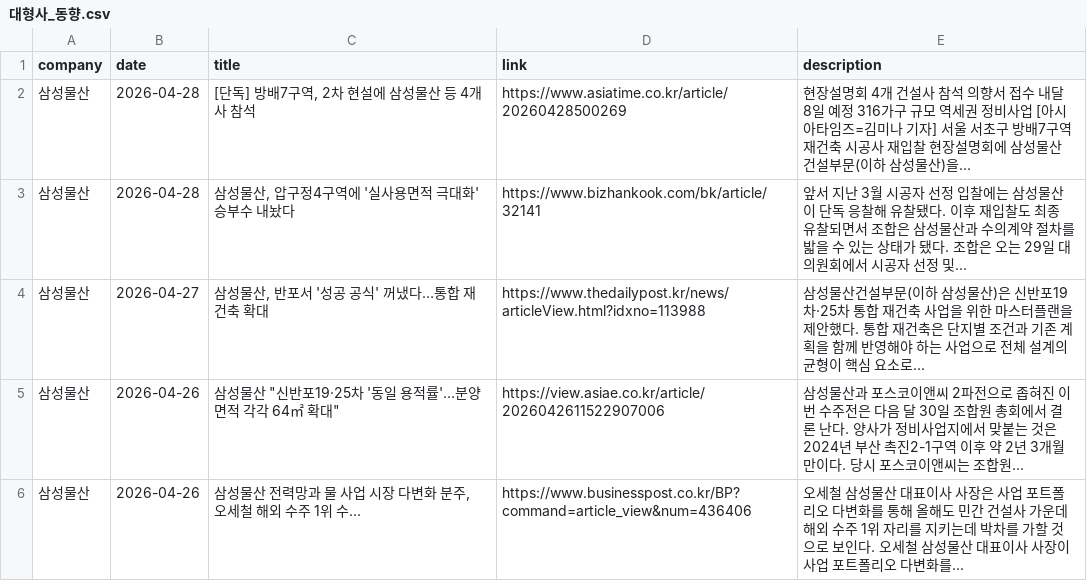
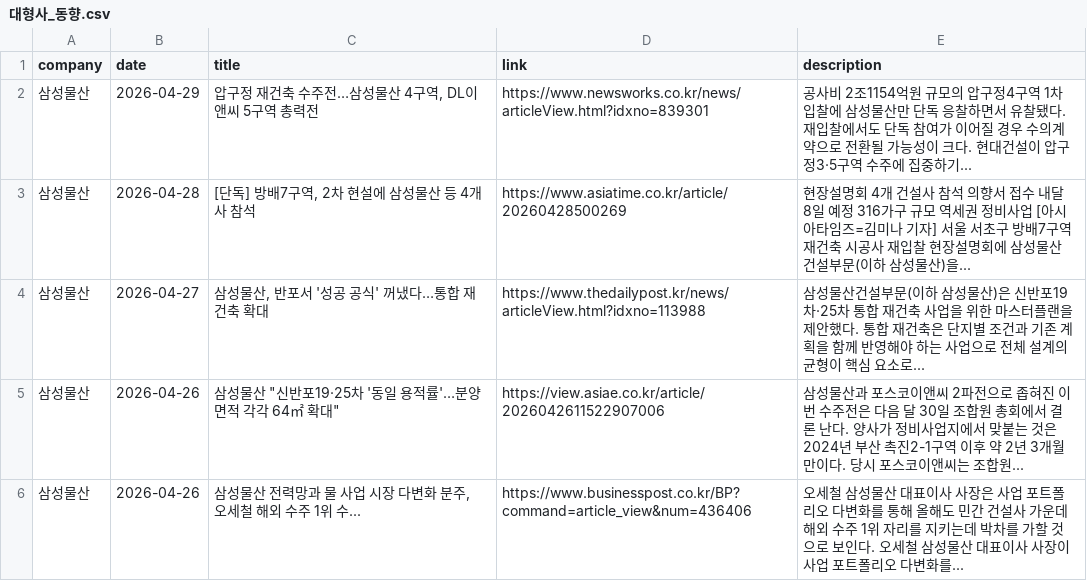
Before and after one commit to hdec-daily-news/hdec-competitors, a CSV file: 대형사_동향.csv, drawn as a sheet; only a part is shown; removed rows and columns are numbered as before the commit, all else as after; the diff covers the shown part only; the diff names each change by its address in the sheet, - before the commit and + after, or states it on an @@ line.

```diff
--- a/대형사_동향.csv
+++ b/대형사_동향.csv
+row 2: 삼성물산 | 2026-04-29 | 압구정 재건축 수주전…삼성물산 4구역, DL이앤씨 5구역 총력전 | https://www.newsworks.co.kr/news/articleView.html?idxno=839301 | 공사비 2조1154억원 규모의 압구정4구역 1차 입찰에 삼성물산만 단독 응찰하면서 유찰됐다. 재입찰에서도 단독 참여가 이어질 경우 수의계약으로 전환될 가능성이 크다. 현대건설이 압구정3·5구역 수주에 집중하기...
-row 3: 삼성물산 | 2026-04-28 | 삼성물산, 압구정4구역에 '실사용면적 극대화' 승부수 내놨다 | https://www.bizhankook.com/bk/article/32141 | 앞서 지난 3월 시공자 선정 입찰에는 삼성물산이 단독 응찰해 유찰됐다. 이후 재입찰도 최종 유찰되면서 조합은 삼성물산과 수의계약 절차를 밟을 수 있는 상태가 됐다. 조합은 오는 29일 대의원회에서 시공자 선정 및...
```
Also changed, not shown: 12 added rows, 8 removed rows and 11 edited cells elsewhere in this file, 1 other file.
